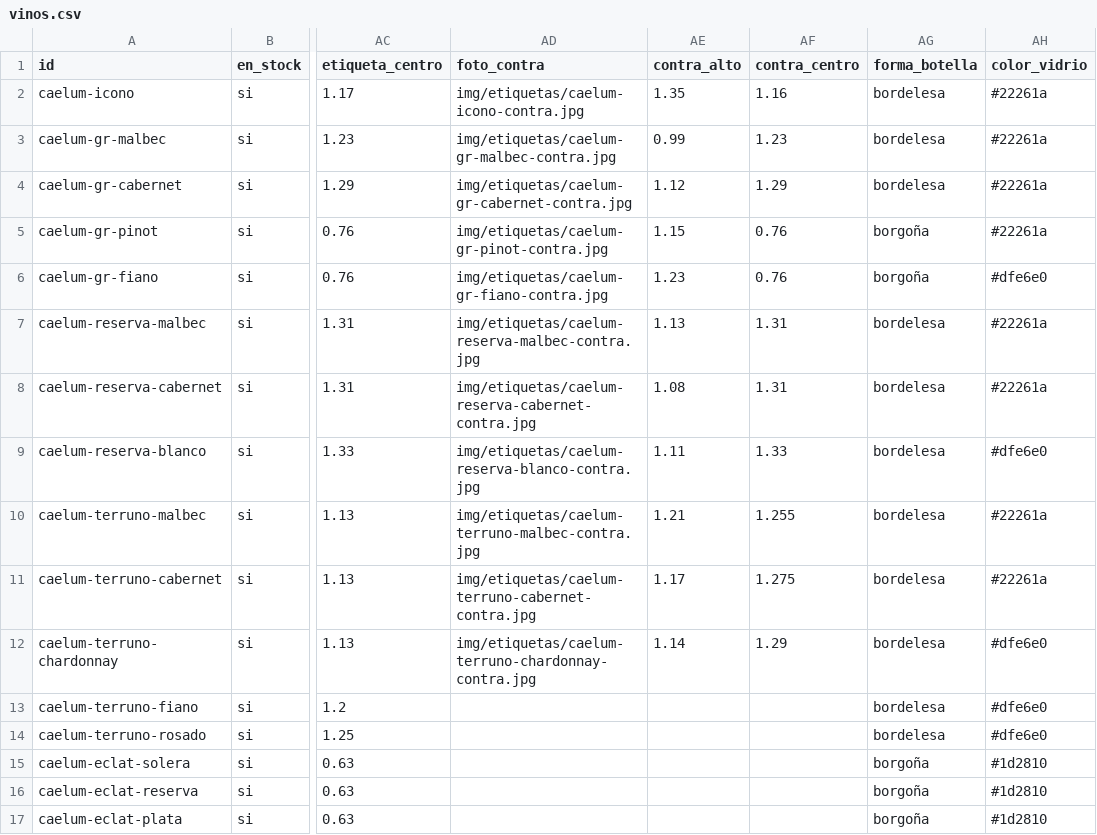
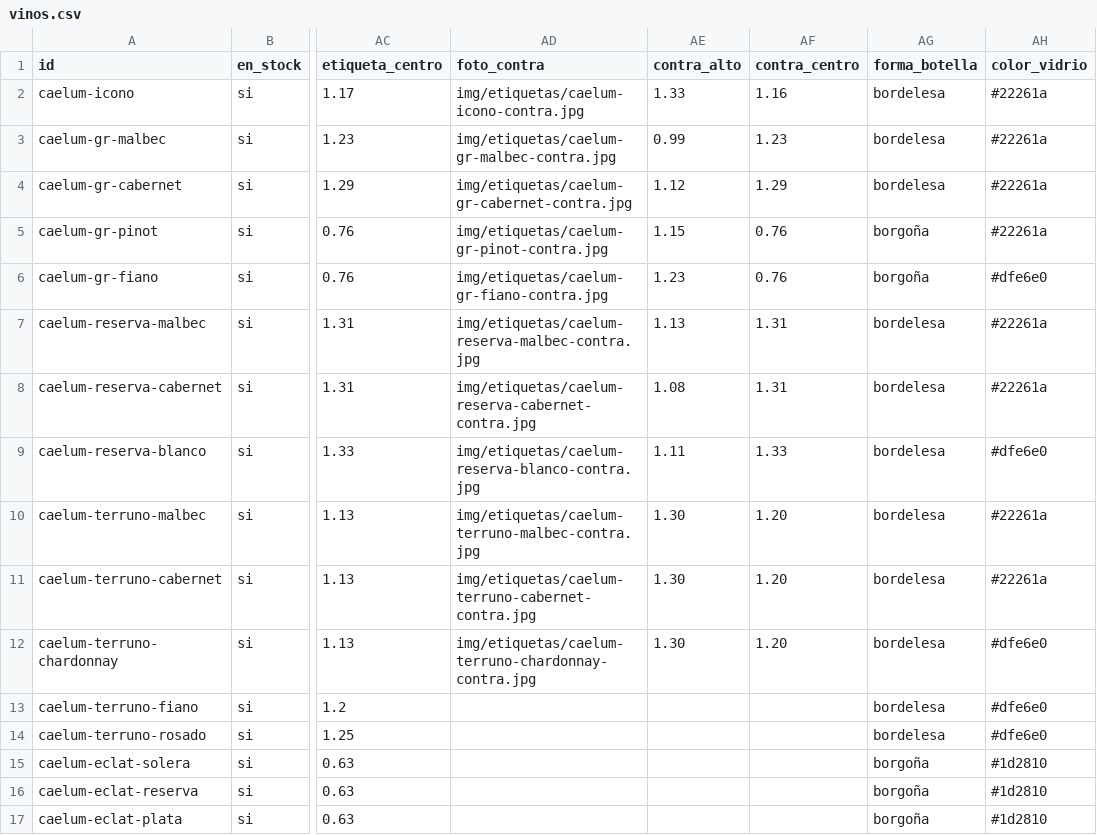
Before and after one commit to tomashernandezar/catalogo-vinos, a CSV file: data/vinos.csv, drawn as a sheet; only a part is shown, gaps mark what is left out; the diff names each change by its address in the sheet, - before the commit and + after, or states it on an @@ line.

```diff
--- a/data/vinos.csv
+++ b/data/vinos.csv
-AE2 (contra_alto): 1.35
+AE2 (contra_alto): 1.33
-AE10 (contra_alto): 1.21
+AE10 (contra_alto): 1.30
-AF10 (contra_centro): 1.255
+AF10 (contra_centro): 1.20
-AE11 (contra_alto): 1.17
+AE11 (contra_alto): 1.30
-AF11 (contra_centro): 1.275
+AF11 (contra_centro): 1.20
-AE12 (contra_alto): 1.14
+AE12 (contra_alto): 1.30
-AF12 (contra_centro): 1.29
+AF12 (contra_centro): 1.20
```
Also changed, not shown: 21 other files.
